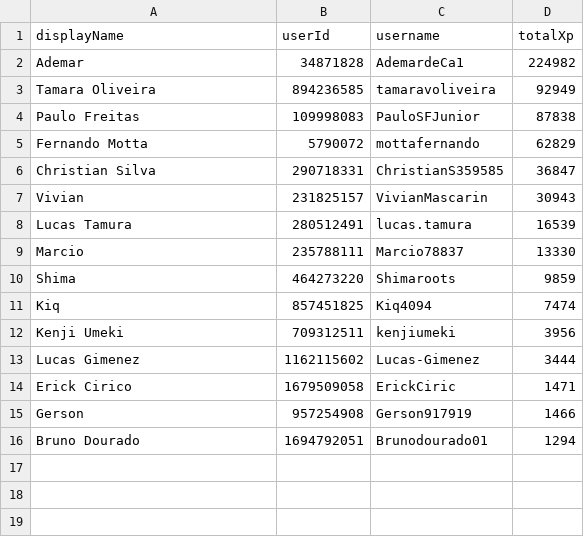
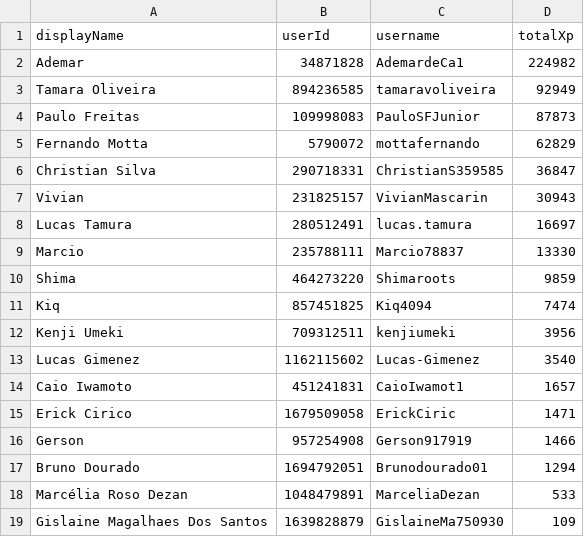
Before and after one commit to lucastamura/Duolingo-challeng, a CSV file: assets/database/duolingo_following.csv, drawn as a sheet.

```diff
--- a/assets/database/duolingo_following.csv
+++ b/assets/database/duolingo_following.csv
@@ -3,3 +3,3 @@ Ademar,34871828,AdemardeCa1,224982
 Tamara Oliveira,894236585,tamaravoliveira,92949
-Paulo Freitas,109998083,PauloSFJunior,87838
+Paulo Freitas,109998083,PauloSFJunior,87873
 Fernando Motta,5790072,mottafernando,62829
@@ -7,3 +7,3 @@ Christian Silva,290718331,ChristianS359585,36847
 Vivian,231825157,VivianMascarin,30943
-Lucas Tamura,280512491,lucas.tamura,16539
+Lucas Tamura,280512491,lucas.tamura,16697
 Marcio,235788111,Marcio78837,13330
@@ -12,3 +12,4 @@ Kiq,857451825,Kiq4094,7474
 Kenji Umeki,709312511,kenjiumeki,3956
-Lucas Gimenez,1162115602,Lucas-Gimenez,3444
+Lucas Gimenez,1162115602,Lucas-Gimenez,3540
+Caio Iwamoto,451241831,CaioIwamot1,1657
 Erick Cirico,1679509058,ErickCiric,1471
@@ -16 +17,3 @@ Gerson,957254908,Gerson917919,1466
 Bruno Dourado,1694792051,Brunodourado01,1294
+Marcélia Roso Dezan,1048479891,MarceliaDezan,533
+Gislaine Magalhaes Dos Santos,1639828879,GislaineMa750930,109
```
Also changed, not shown: assets/database/users copy.csv, assets/database/users.csv, 1 other file.
